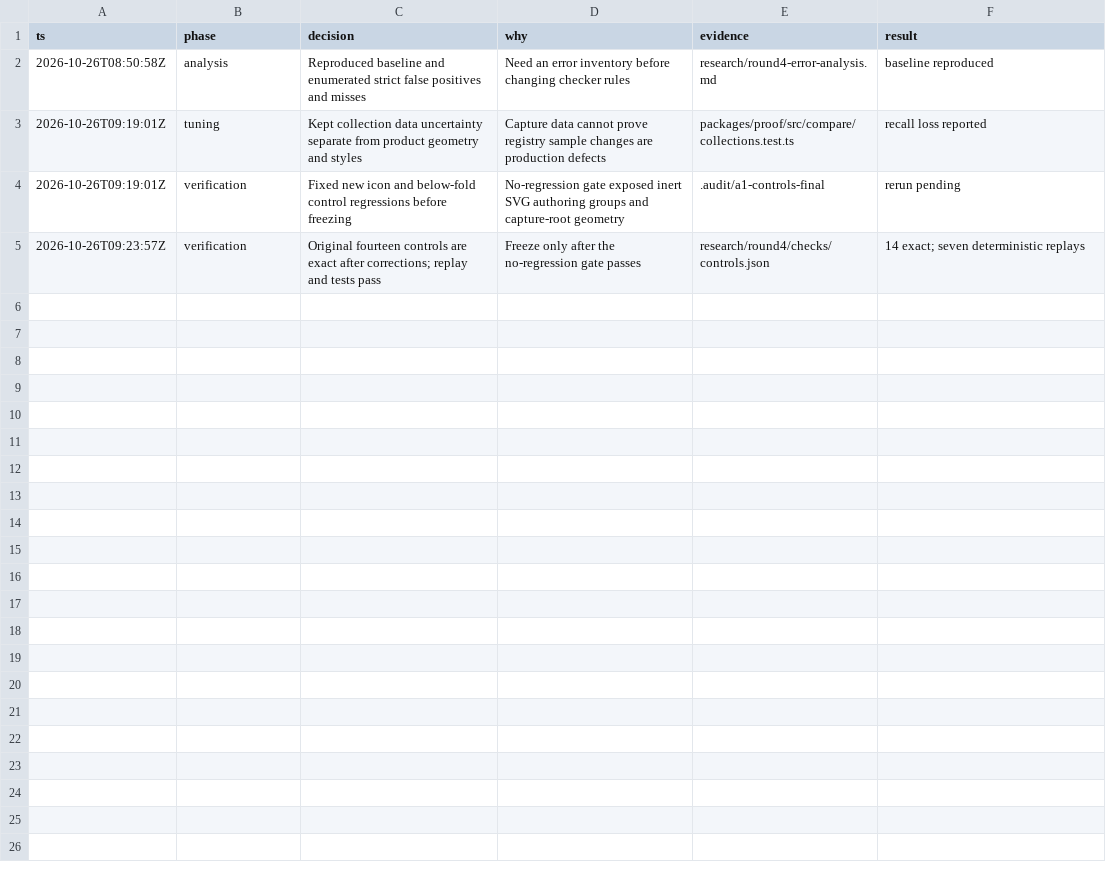
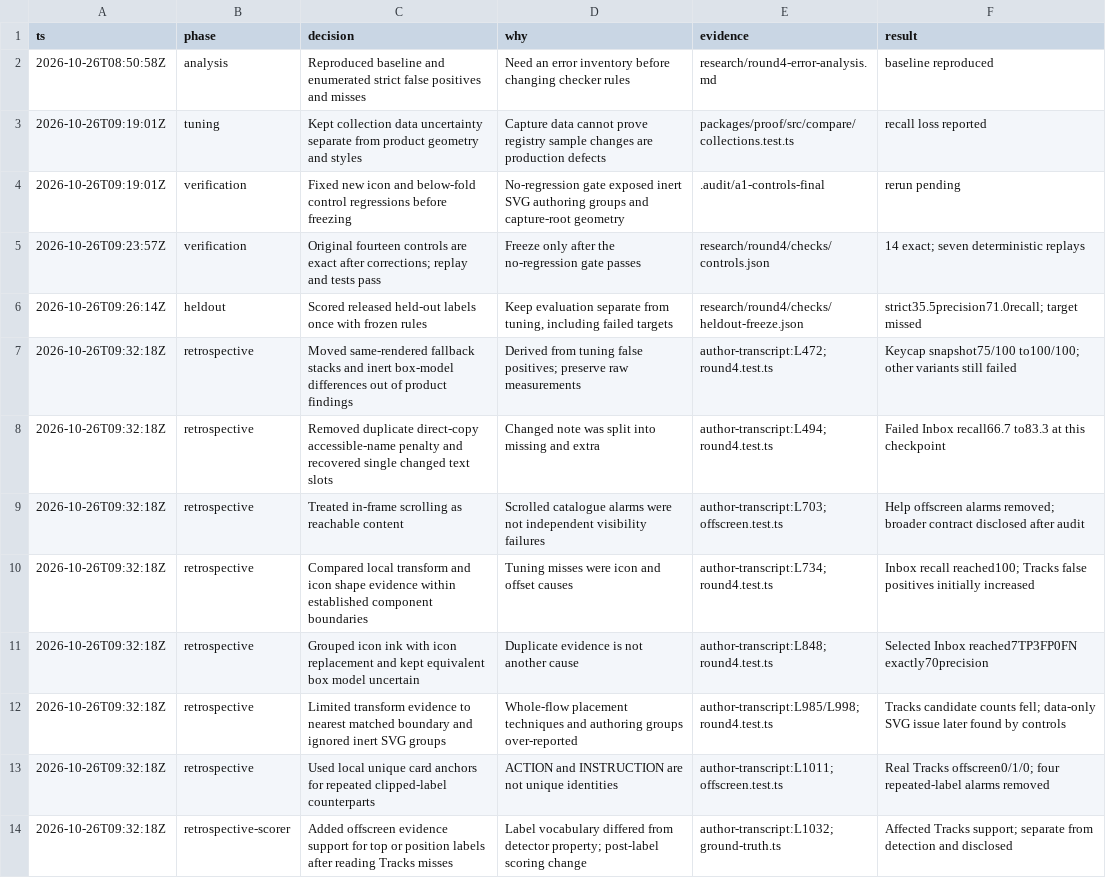
Before and after one commit to honeybeehq/foundation, a TSV file: decisions/A1.tsv, drawn as a sheet; only a part is shown; the diff covers the shown part only.

Commit message:
Report frozen held-out accuracy and disclose tuning and scoring limits

```diff
--- a/decisions/A1.tsv
+++ b/decisions/A1.tsv
@@ -5 +5,10 @@ ts	phase	decision	why	evidence	result
 2026-10-26T09:23:57Z	verification	Original fourteen controls are exact after corrections; replay and tests pass	Freeze only after the no-regression gate passes	research/round4/checks/controls.json	14 exact; seven deterministic replays
+2026-10-26T09:26:14Z	heldout	Scored released held-out labels once with frozen rules	Keep evaluation separate from tuning, including failed targets	research/round4/checks/heldout-freeze.json	strict35.5precision71.0recall; target missed
+2026-10-26T09:32:18Z	retrospective	Moved same-rendered fallback stacks and inert box-model differences out of product findings	Derived from tuning false positives; preserve raw measurements	author-transcript:L472; round4.test.ts	Keycap snapshot75/100 to100/100; other variants still failed
+2026-10-26T09:32:18Z	retrospective	Removed duplicate direct-copy accessible-name penalty and recovered single changed text slots	Changed note was split into missing and extra	author-transcript:L494; round4.test.ts	Failed Inbox recall66.7 to83.3 at this checkpoint
+2026-10-26T09:32:18Z	retrospective	Treated in-frame scrolling as reachable content	Scrolled catalogue alarms were not independent visibility failures	author-transcript:L703; offscreen.test.ts	Help offscreen alarms removed; broader contract disclosed after audit
+2026-10-26T09:32:18Z	retrospective	Compared local transform and icon shape evidence within established component boundaries	Tuning misses were icon and offset causes	author-transcript:L734; round4.test.ts	Inbox recall reached100; Tracks false positives initially increased
+2026-10-26T09:32:18Z	retrospective	Grouped icon ink with icon replacement and kept equivalent box model uncertain	Duplicate evidence is not another cause	author-transcript:L848; round4.test.ts	Selected Inbox reached7TP3FP0FN exactly70precision
+2026-10-26T09:32:18Z	retrospective	Limited transform evidence to nearest matched boundary and ignored inert SVG groups	Whole-flow placement techniques and authoring groups over-reported	author-transcript:L985/L998; round4.test.ts	Tracks candidate counts fell; data-only SVG issue later found by controls
+2026-10-26T09:32:18Z	retrospective	Used local unique card anchors for repeated clipped-label counterparts	ACTION and INSTRUCTION are not unique identities	author-transcript:L1011; offscreen.test.ts	Real Tracks offscreen0/1/0; four repeated-label alarms removed
+2026-10-26T09:32:18Z	retrospective-scorer	Added offscreen evidence support for top or position labels after reading Tracks misses	Label vocabulary differed from detector property; post-label scoring change	author-transcript:L1032; ground-truth.ts	Affected Tracks support; separate from detection and disclosed
```
Also changed, not shown: 9 added rows elsewhere in this file, 11 other files.
